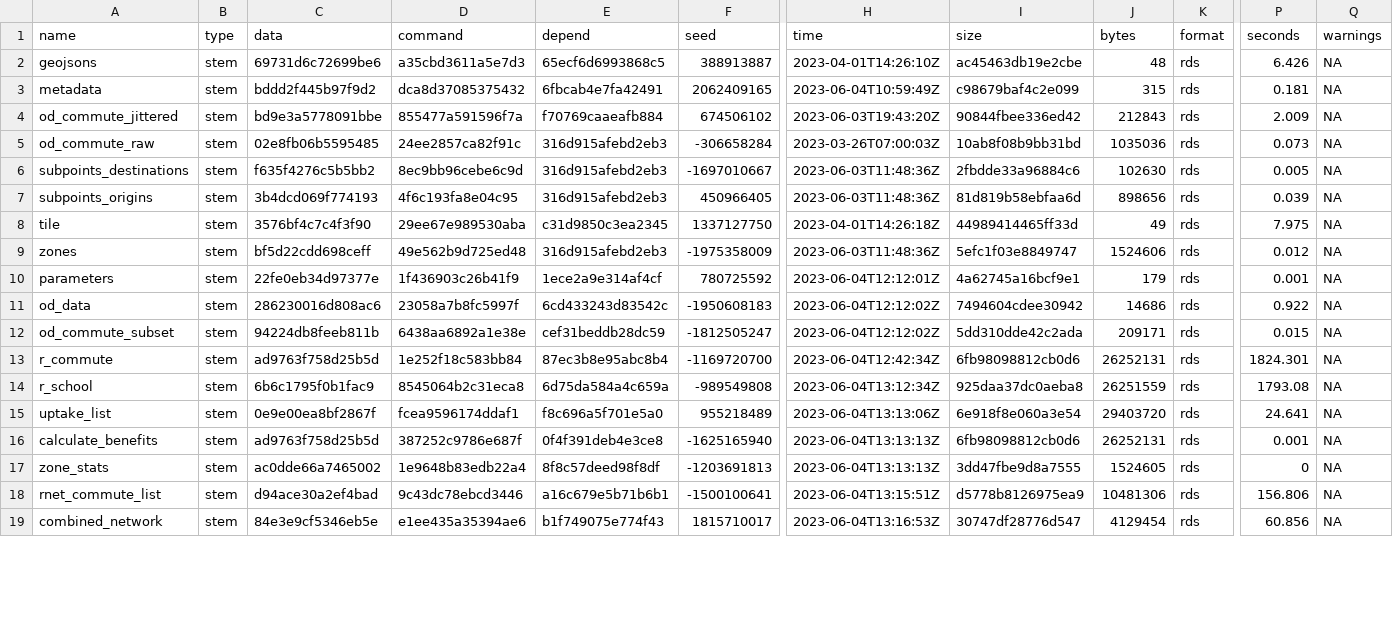
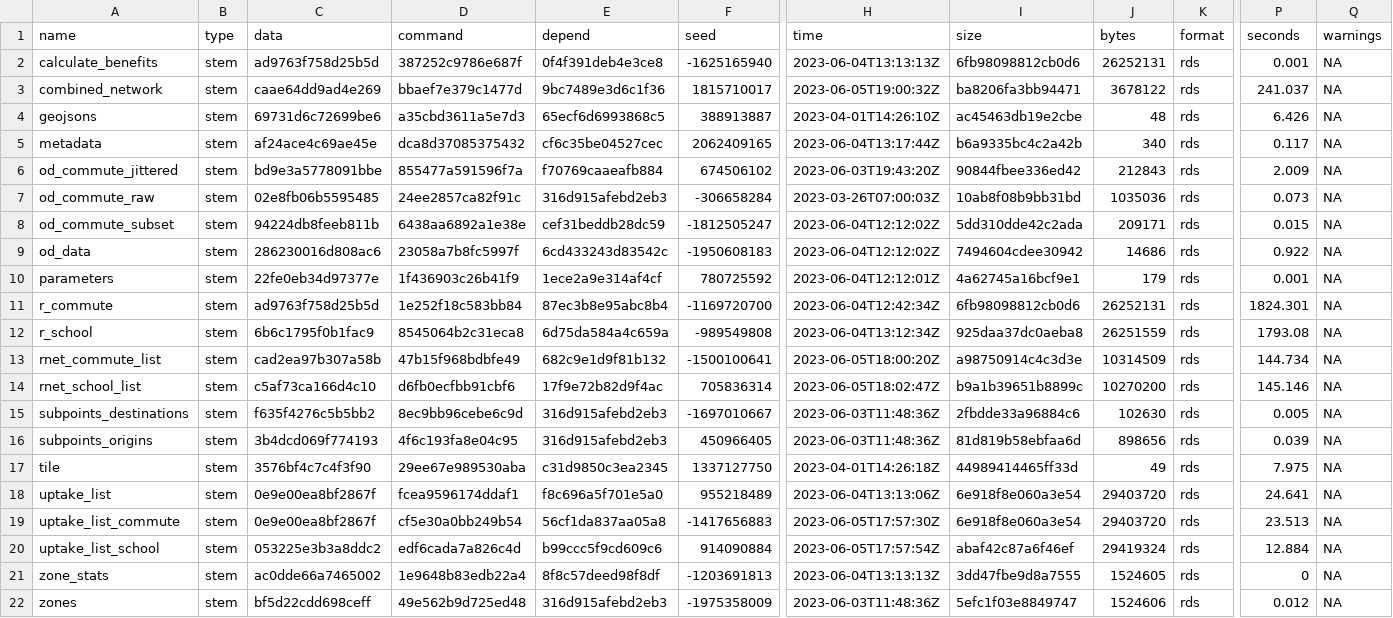
Before and after one commit to nptscot/npt, a CSV file: outputs/metadata_targets.csv, drawn as a sheet; only a part is shown, gaps mark what is left out; removed rows and columns are numbered as before the commit, all else as after; rows hold the shown columns only; the diff covers the shown part only; the diff names each change by its address in the sheet, - before the commit and + after, or states it on an @@ line.

Commit message:
Complete build with new combined network

```diff
--- a/outputs/metadata_targets.csv
+++ b/outputs/metadata_targets.csv
@@ row 16 moved to row 2: calculate_benefits @@
+row 3: combined_network | stem | caae64dd9ad4e269 | bbaef7e379c1477d | 9bc7489e3d6c1f36 | 1815710017 | 2023-06-05T19:00:32Z | ba8206fa3bb94471 | 3678122 | rds | 241.037 | NA
-C5 (data): bddd2f445b97f9d2
+C5 (data): af24ace4c69ae45e
-E5 (depend): 6fbcab4e7fa42491
+E5 (depend): cf6c35be04527cec
-H5 (time): 2023-06-04T10:59:49Z
+H5 (time): 2023-06-04T13:17:44Z
-I5 (size): c98679baf4c2e099
+I5 (size): b6a9335bc4c2a42b
-J5 (bytes): 315
+J5 (bytes): 340
-P5 (seconds): 0.181
+P5 (seconds): 0.117
@@ row 12 moved to row 8: od_commute_subset @@
@@ row 11 moved to row 9: od_data @@
@@ row 13 moved to row 11: r_commute @@
@@ row 14 moved to row 12: r_school @@
+row 13: rnet_commute_list | stem | cad2ea97b307a58b | 47b15f968bdbfe49 | 682c9e1d9f81b132 | -1500100641 | 2023-06-05T18:00:20Z | a98750914c4c3d3e | 10314509 | rds | 144.734 | NA
+row 14: rnet_school_list | stem | c5af73ca166d4c10 | d6fb0ecfbb91cbf6 | 17f9e72b82d9f4ac | 705836314 | 2023-06-05T18:02:47Z | b9a1b39651b8899c | 10270200 | rds | 145.146 | NA
@@ row 15 moved to row 18: uptake_list @@
+row 19: uptake_list_commute | stem | 0e9e00ea8bf2867f | cf5e30a0bb249b54 | 56cf1da837aa05a8 | -1417656883 | 2023-06-05T17:57:30Z | 6e918f8e060a3e54 | 29403720 | rds | 23.513 | NA
+row 20: uptake_list_school | stem | 053225e3b3a8ddc2 | edf6cada7a826c4d | b99ccc5f9cd609c6 | 914090884 | 2023-06-05T17:57:54Z | abaf42c87a6f46ef | 29419324 | rds | 12.884 | NA
@@ row 17 moved to row 21: zone_stats @@
-row 18: rnet_commute_list | stem | d94ace30a2ef4bad | 9c43dc78ebcd3446 | a16c679e5b71b6b1 | -1500100641 | 2023-06-04T13:15:51Z | d5778b8126975ea9 | 10481306 | rds | 156.806 | NA
-row 19: combined_network | stem | 84e3e9cf5346eb5e | e1ee435a35394ae6 | b1f749075e774f43 | 1815710017 | 2023-06-04T13:16:53Z | 30747df28776d547 | 4129454 | rds | 60.856 | NA
```
Also changed, not shown: 12 edited cells elsewhere in this file, 2 other files.
